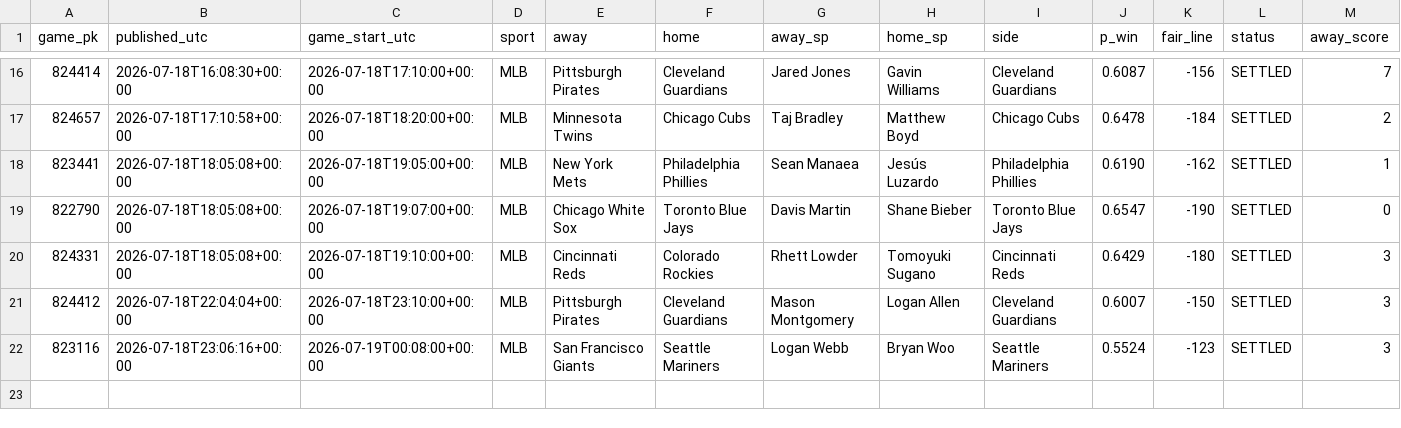
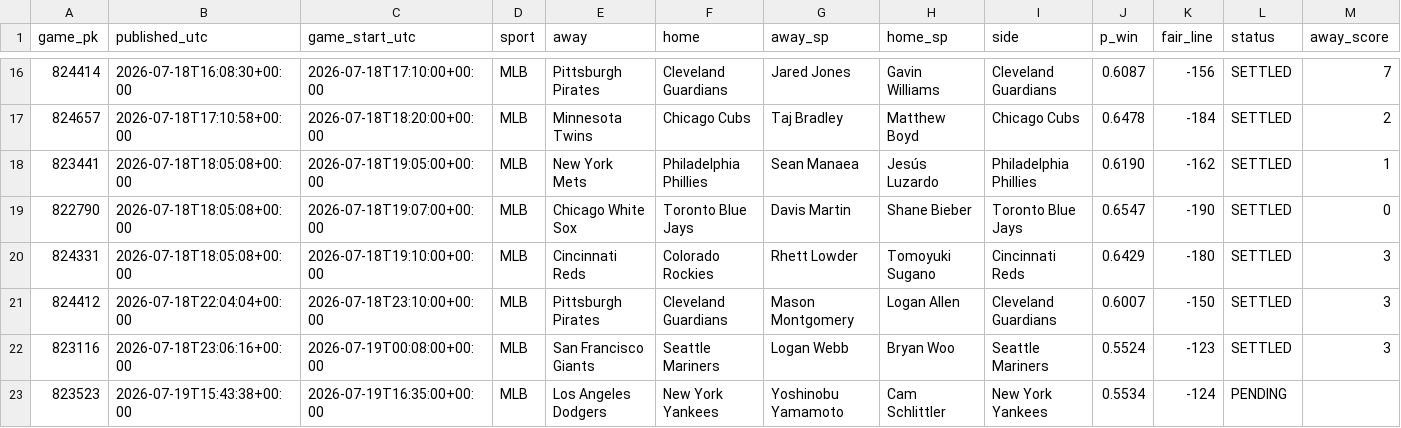
Before and after one commit to 2542609ontarioinc-wq/PickHub, a CSV file: ledger.csv, drawn as a sheet; only a part is shown, gaps mark what is left out; rows hold the shown columns only; the diff names each change by its address in the sheet, - before the commit and + after, or states it on an @@ line.

```diff
--- a/ledger.csv
+++ b/ledger.csv
+row 23: 823523 | 2026-07-19T15:43:38+00:00 | 2026-07-19T16:35:00+00:00 | MLB | Los Angeles Dodgers | New York Yankees | Yoshinobu Yamamoto | Cam Schlittler | New York Yankees | 0.5534 | -124 | PENDING
```
Also changed, not shown: 1 other file.
